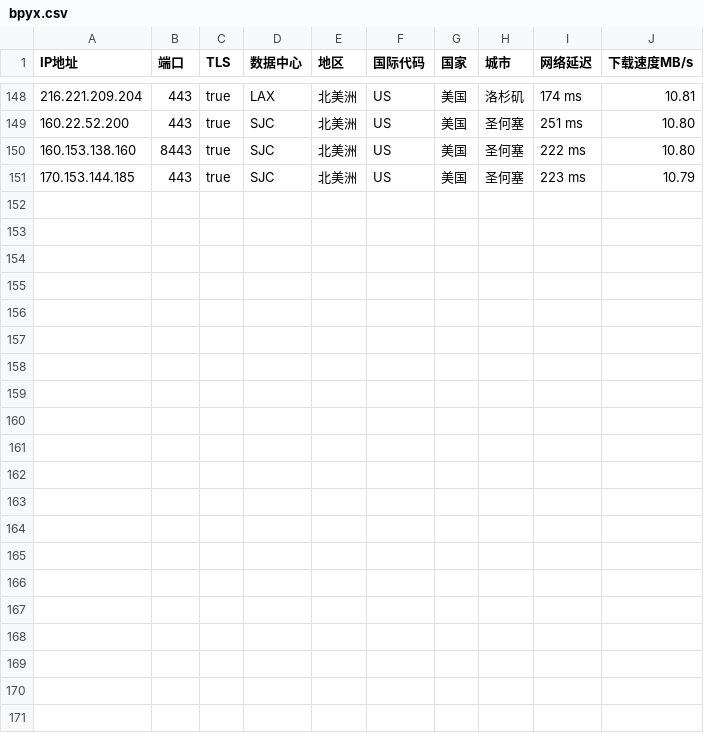
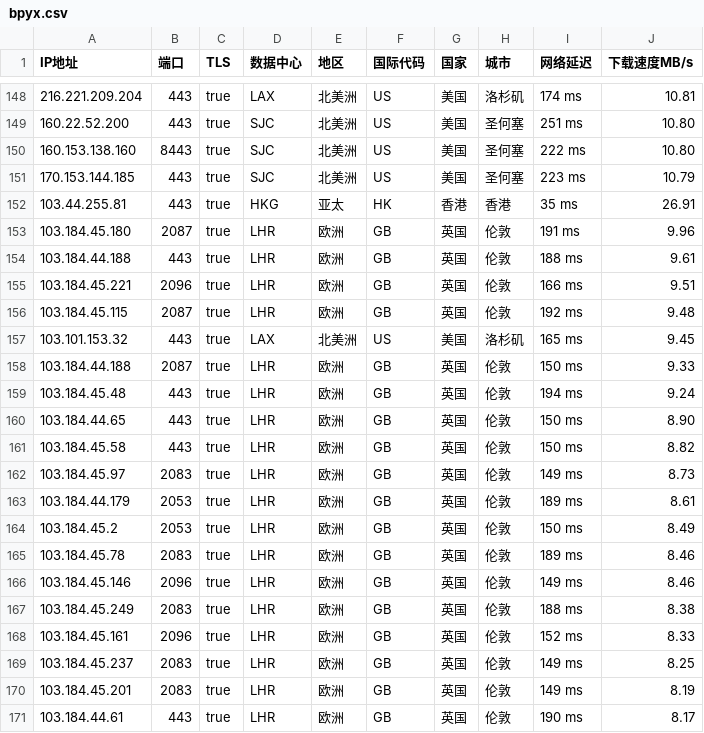
Before and after one commit to wentao883/TG-wxgqlfx_ZBDW, a CSV file: bpyx.csv, drawn as a sheet; only a part is shown, gaps mark what is left out.

Commit message:
Update bpyx.csv

```diff
--- a/bpyx.csv
+++ b/bpyx.csv
@@ -151 +151,21 @@ IP地址,端口,TLS,数据中心,地区,国际代码,国家,城市,网络延迟,
 170.153.144.185,443,true,SJC,北美洲,US,美国,圣何塞,223 ms,10.79
+103.44.255.81,443,true,HKG,亚太,HK,香港,香港,35 ms,26.91
+103.184.45.180,2087,true,LHR,欧洲,GB,英国,伦敦,191 ms,9.96
+103.184.44.188,443,true,LHR,欧洲,GB,英国,伦敦,188 ms,9.61
+103.184.45.221,2096,true,LHR,欧洲,GB,英国,伦敦,166 ms,9.51
+103.184.45.115,2087,true,LHR,欧洲,GB,英国,伦敦,192 ms,9.48
+103.101.153.32,443,true,LAX,北美洲,US,美国,洛杉矶,165 ms,9.45
+103.184.44.188,2087,true,LHR,欧洲,GB,英国,伦敦,150 ms,9.33
+103.184.45.48,443,true,LHR,欧洲,GB,英国,伦敦,194 ms,9.24
+103.184.44.65,443,true,LHR,欧洲,GB,英国,伦敦,150 ms,8.90
+103.184.45.58,443,true,LHR,欧洲,GB,英国,伦敦,150 ms,8.82
+103.184.45.97,2083,true,LHR,欧洲,GB,英国,伦敦,149 ms,8.73
+103.184.44.179,2053,true,LHR,欧洲,GB,英国,伦敦,189 ms,8.61
+103.184.45.2,2053,true,LHR,欧洲,GB,英国,伦敦,150 ms,8.49
+103.184.45.78,2083,true,LHR,欧洲,GB,英国,伦敦,189 ms,8.46
+103.184.45.146,2096,true,LHR,欧洲,GB,英国,伦敦,149 ms,8.46
+103.184.45.249,2083,true,LHR,欧洲,GB,英国,伦敦,188 ms,8.38
+103.184.45.161,2096,true,LHR,欧洲,GB,英国,伦敦,152 ms,8.33
+103.184.45.237,2083,true,LHR,欧洲,GB,英国,伦敦,149 ms,8.25
+103.184.45.201,2083,true,LHR,欧洲,GB,英国,伦敦,149 ms,8.19
+103.184.44.61,443,true,LHR,欧洲,GB,英国,伦敦,190 ms,8.17
```
